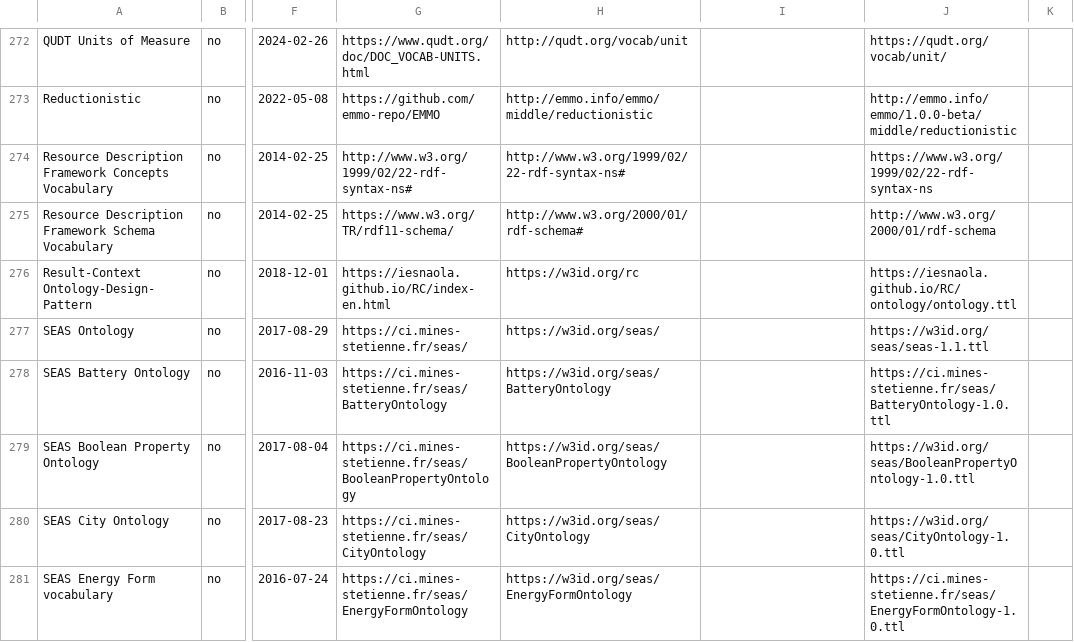
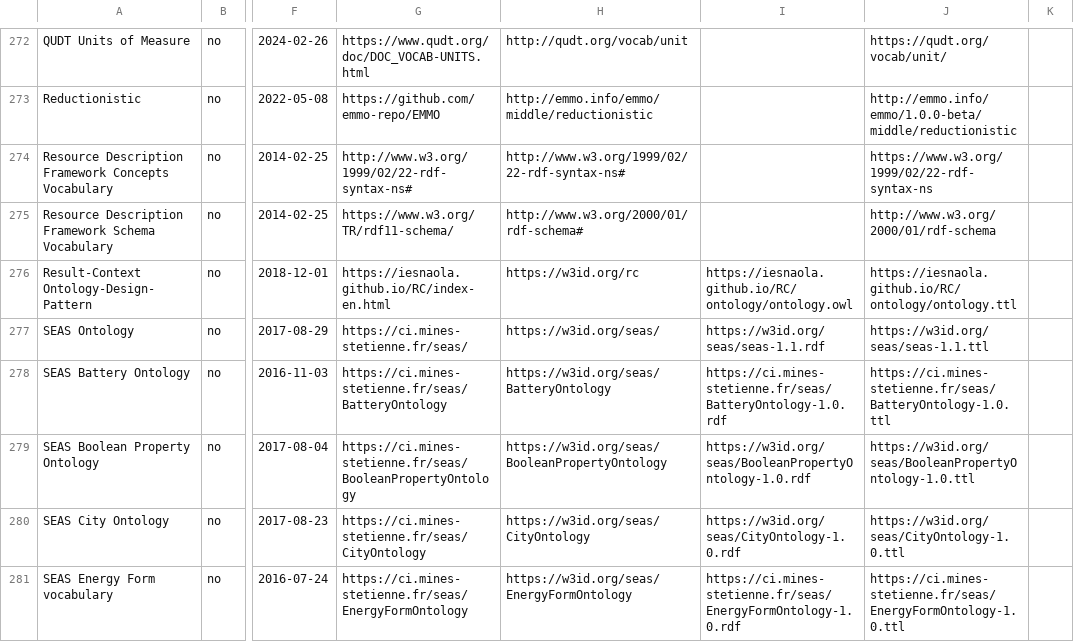
Before and after one commit to k00ni/manufacturing-industry-ontology-list, a CSV file: ontologies.csv, drawn as a sheet; only a part is shown, gaps mark what is left out; the diff covers the shown part only; the diff names each change by its address in the sheet, - before the commit and + after, or states it on an @@ line.

```diff
--- a/ontologies.csv
+++ b/ontologies.csv
-I276: (empty)
+I276: https://iesnaola.github.io/RC/ontology/ontology.owl
-I277: (empty)
+I277: https://w3id.org/seas/seas-1.1.rdf
-I278: (empty)
+I278: https://ci.mines-stetienne.fr/seas/BatteryOntology-1.0.rdf
-I279: (empty)
+I279: https://w3id.org/seas/BooleanPropertyOntology-1.0.rdf
-I280: (empty)
+I280: https://w3id.org/seas/CityOntology-1.0.rdf
-I281: (empty)
+I281: https://ci.mines-stetienne.fr/seas/EnergyFormOntology-1.0.rdf
```
Also changed, not shown: 57 edited cells elsewhere in this file, 2 other files.
